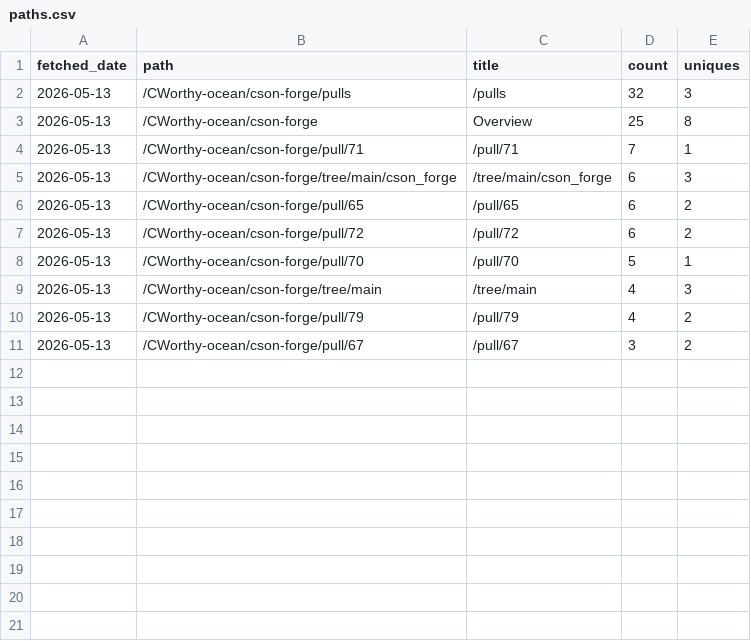
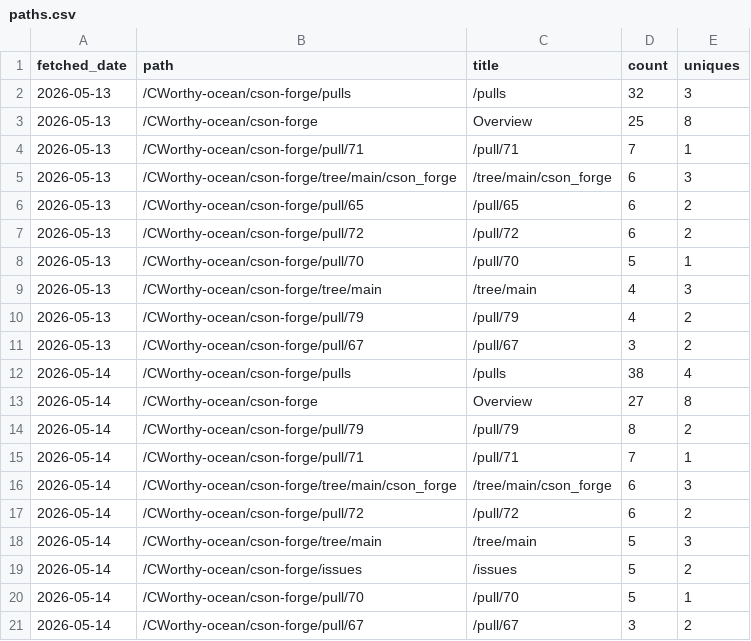
Before and after one commit to CWorthy-ocean/cworthy-gh-metrics, a CSV file: data/CWorthy-ocean/cson-forge/paths.csv, drawn as a sheet.

```diff
--- a/data/CWorthy-ocean/cson-forge/paths.csv
+++ b/data/CWorthy-ocean/cson-forge/paths.csv
@@ -11 +11,11 @@ fetched_date,path,title,count,uniques
 2026-05-13,/CWorthy-ocean/cson-forge/pull/67,/pull/67,3,2
+2026-05-14,/CWorthy-ocean/cson-forge/pulls,/pulls,38,4
+2026-05-14,/CWorthy-ocean/cson-forge,Overview,27,8
+2026-05-14,/CWorthy-ocean/cson-forge/pull/79,/pull/79,8,2
+2026-05-14,/CWorthy-ocean/cson-forge/pull/71,/pull/71,7,1
+2026-05-14,/CWorthy-ocean/cson-forge/tree/main/cson_forge,/tree/main/cson_forge,6,3
+2026-05-14,/CWorthy-ocean/cson-forge/pull/72,/pull/72,6,2
+2026-05-14,/CWorthy-ocean/cson-forge/tree/main,/tree/main,5,3
+2026-05-14,/CWorthy-ocean/cson-forge/issues,/issues,5,2
+2026-05-14,/CWorthy-ocean/cson-forge/pull/70,/pull/70,5,1
+2026-05-14,/CWorthy-ocean/cson-forge/pull/67,/pull/67,3,2
```
Also changed, not shown: data/CWorthy-ocean/C-Star/paths.csv, data/CWorthy-ocean/cson-forge/clones.csv, 12 other files.
